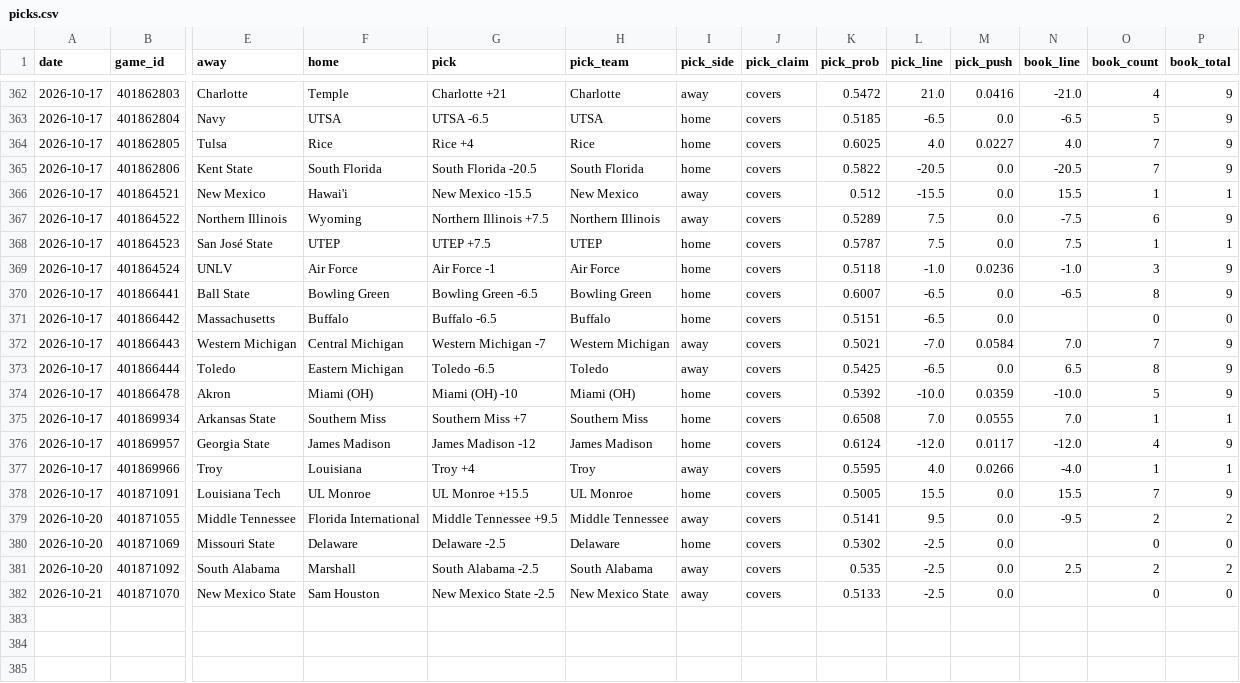
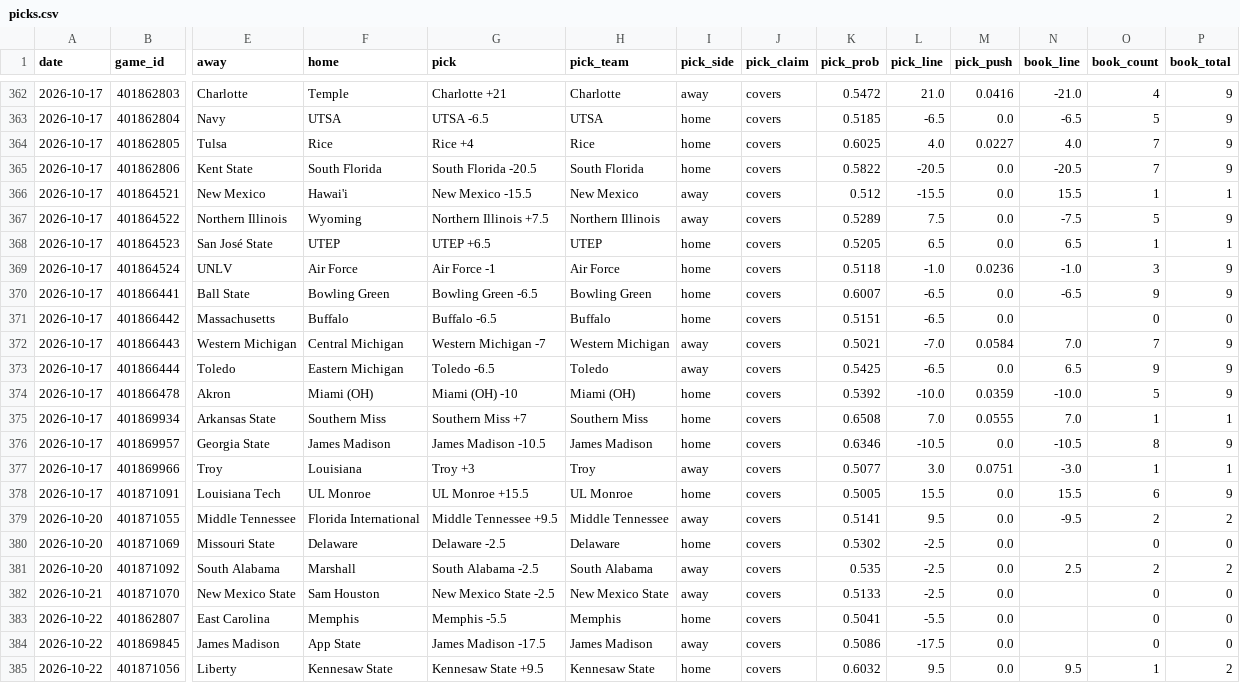
Before and after one commit to azcal/mbm-ncaaf, a CSV file: logs/picks.csv, drawn as a sheet; only a part is shown, gaps mark what is left out; rows hold the shown columns only; the diff covers the shown part only; the diff names each change by its address in the sheet, - before the commit and + after, or states it on an @@ line.

```diff
--- a/logs/picks.csv
+++ b/logs/picks.csv
-O367 (book_count): 6
+O367 (book_count): 5
-G368 (pick): UTEP +7.5
+G368 (pick): UTEP +6.5
-K368 (pick_prob): 0.5787
+K368 (pick_prob): 0.5205
-L368 (pick_line): 7.5
+L368 (pick_line): 6.5
-N368 (book_line): 7.5
+N368 (book_line): 6.5
-O370 (book_count): 8
+O370 (book_count): 9
-O373 (book_count): 8
+O373 (book_count): 9
-G376 (pick): James Madison -12
+G376 (pick): James Madison -10.5
-K376 (pick_prob): 0.6124
+K376 (pick_prob): 0.6346
-L376 (pick_line): -12.0
+L376 (pick_line): -10.5
-M376 (pick_push): 0.0117
+M376 (pick_push): 0.0
-N376 (book_line): -12.0
+N376 (book_line): -10.5
-O376 (book_count): 4
+O376 (book_count): 8
-G377 (pick): Troy +4
+G377 (pick): Troy +3
-K377 (pick_prob): 0.5595
+K377 (pick_prob): 0.5077
-L377 (pick_line): 4.0
+L377 (pick_line): 3.0
-M377 (pick_push): 0.0266
+M377 (pick_push): 0.0751
-N377 (book_line): -4.0
+N377 (book_line): -3.0
-O378 (book_count): 7
+O378 (book_count): 6
+row 383: 2026-10-22 | 401862807 | East Carolina | Memphis | Memphis -5.5 | Memphis | home | covers | 0.5041 | -5.5 | 0.0 |  | 0 | 0
+row 384: 2026-10-22 | 401869845 | James Madison | App State | James Madison -17.5 | James Madison | away | covers | 0.5086 | -17.5 | 0.0 |  | 0 | 0
+row 385: 2026-10-22 | 401871056 | Liberty | Kennesaw State | Kennesaw State +9.5 | Kennesaw State | home | covers | 0.6032 | 9.5 | 0.0 | 9.5 | 1 | 2
```
Also changed, not shown: 54 edited cells elsewhere in this file, logs/predictions.csv, 2 other files.
